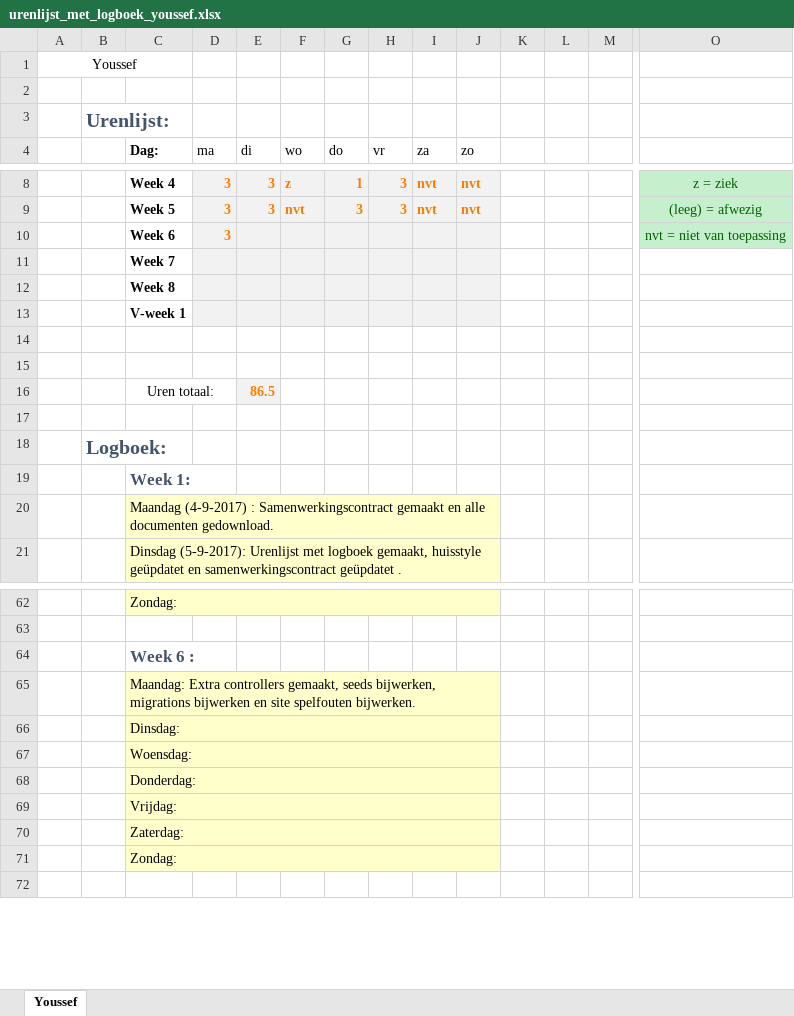
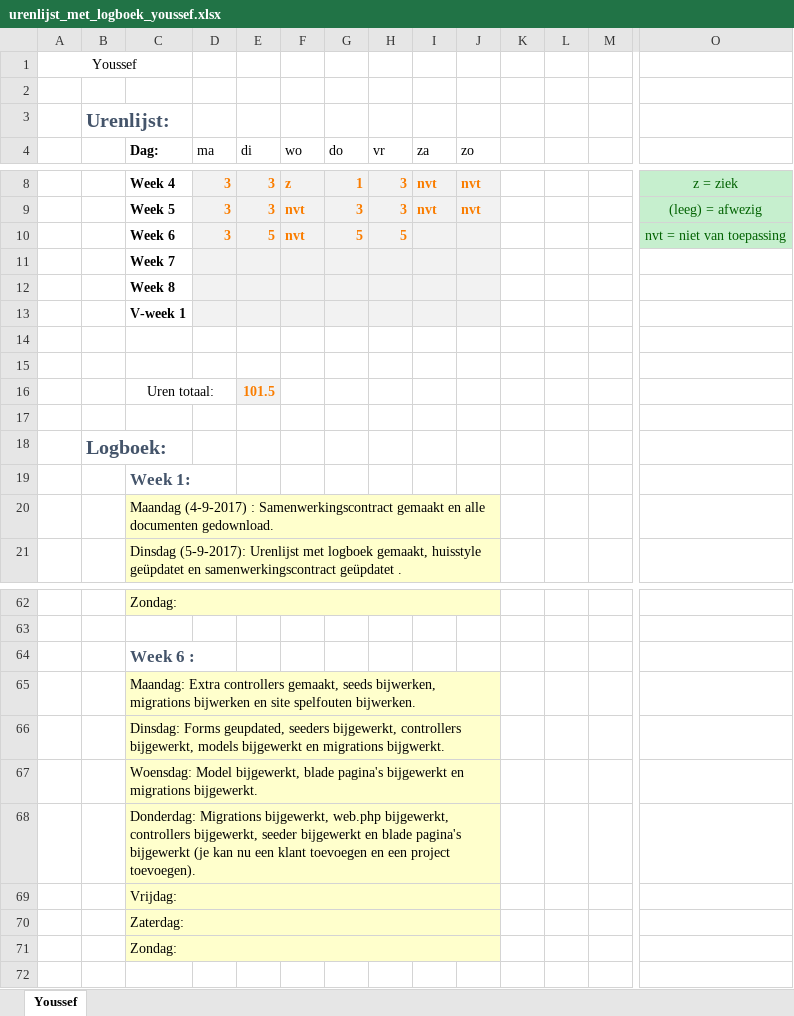
Before and after one commit to jpslimmen2/Barroc-IT-Groep-2, an Excel workbook: Documentation/Documentation_made/logboeken/urenlijst_met_logboek_youssef.xlsx, sheet Youssef, drawn as a sheet; only a part is shown, gaps mark what is left out; values as stored, in another font and other column widths than the file's, no borders; removed rows and columns are numbered as before the commit, all else as after; rows hold the shown columns only; the diff names each change by its address in the sheet, - before the commit and + after, or states it on an @@ line.

Commit message:
logbook Youssef
+- Logbook

```diff
--- a/Documentation/Documentation_made/logboeken/urenlijst_met_logboek_youssef.xlsx (sheet Youssef)
+++ b/Documentation/Documentation_made/logboeken/urenlijst_met_logboek_youssef.xlsx (sheet Youssef)
-row 10:  |  | Week 6 | 3 |  |  |  |  |  |  |  |  |  | nvt = niet van toepassing
+row 10:  |  | Week 6 | 3 | 5 | nvt | 5 | 5 |  |  |  |  |  | nvt = niet van toepassing
-E16 (di): 86.5
+E16 (di): 101.5
-C66 (Dag:): Dinsdag:
+C66 (Dag:): Dinsdag: Forms geupdated, seeders bijgewerkt, controllers bijgewerkt, models bijgewerkt en migrations bijgwerkt.
-C67 (Dag:): Woensdag:
+C67 (Dag:): Woensdag: Model bijgewerkt, blade pagina's bijgewerkt en migrations bijgewerkt.
-C68 (Dag:): Donderdag:
+C68 (Dag:): Donderdag: Migrations bijgewerkt, web.php bijgewerkt, controllers bijgewerkt, seeder bijgewerkt en blade pagina's bijgewerkt (je kan nu een klant toevoegen en een project toevoegen).
```
